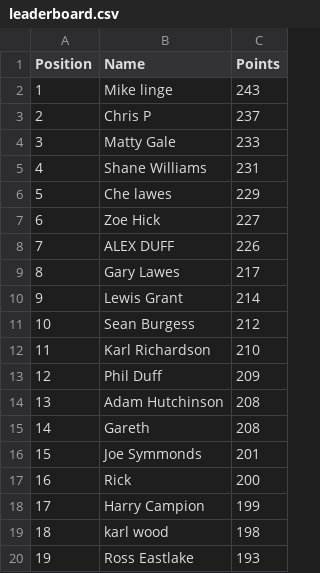
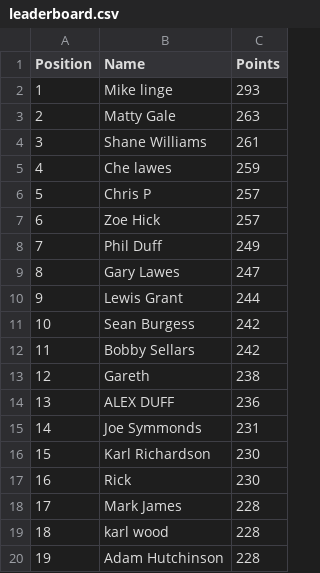
Before and after one commit to DillonLodge/world-cup-predictor, a CSV file: leaderboard.csv, drawn as a sheet; only a part is shown; the diff covers the shown part only.

Commit message:
Update live World Cup leaderboard

```diff
--- a/leaderboard.csv
+++ b/leaderboard.csv
@@ -1,20 +1,20 @@
 Position,Name,Points
-1,Mike linge,243
-2,Chris P,237
-3,Matty Gale,233
-4,Shane Williams,231
-5,Che lawes,229
-6,Zoe Hick,227
-7,ALEX DUFF,226
-8,Gary Lawes,217
-9,Lewis Grant,214
-10,Sean Burgess,212
-11,Karl Richardson,210
-12,Phil Duff,209
-13,Adam Hutchinson,208
-14,Gareth,208
-15,Joe Symmonds,201
-16,Rick,200
-17,Harry Campion,199
-18,karl wood,198
-19,Ross Eastlake,193
+1,Mike linge,293
+2,Matty Gale,263
+3,Shane Williams,261
+4,Che lawes,259
+5,Chris P,257
+6,Zoe Hick,257
+7,Phil Duff,249
+8,Gary Lawes,247
+9,Lewis Grant,244
+10,Sean Burgess,242
+11,Bobby Sellars,242
+12,Gareth,238
+13,ALEX DUFF,236
+14,Joe Symmonds,231
+15,Karl Richardson,230
+16,Rick,230
+17,Mark James,228
+18,karl wood,228
+19,Adam Hutchinson,228
```
Also changed, not shown: 18 edited cells elsewhere in this file.
